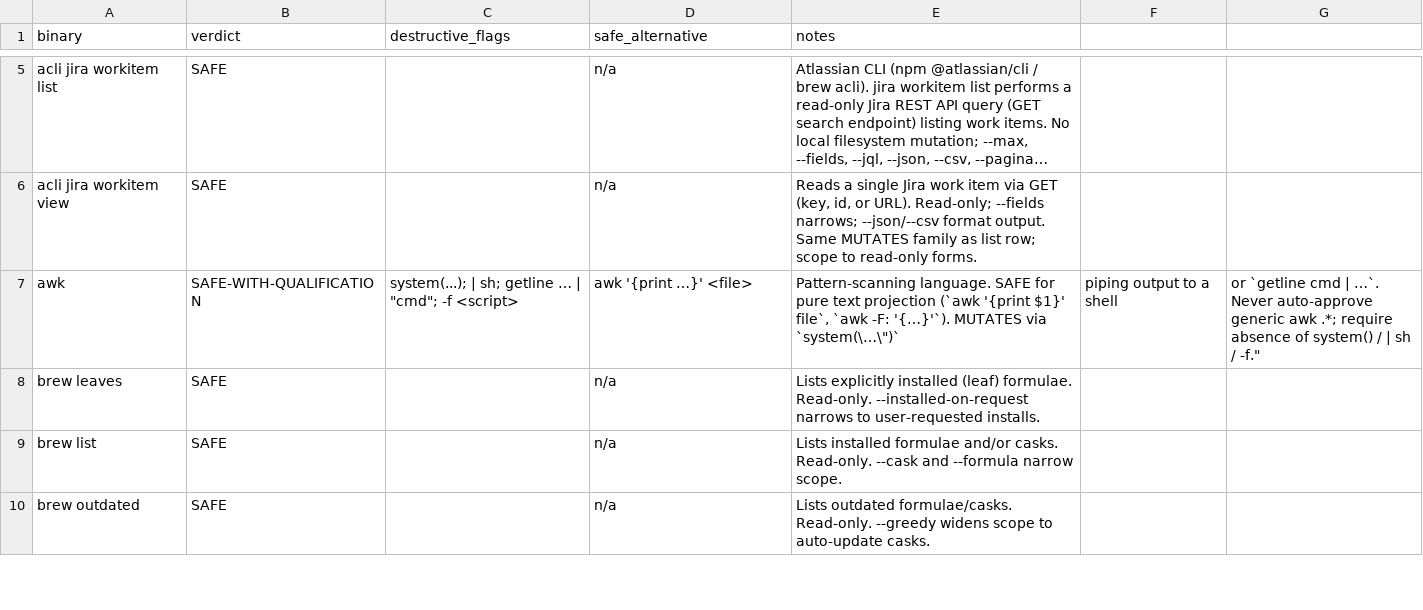
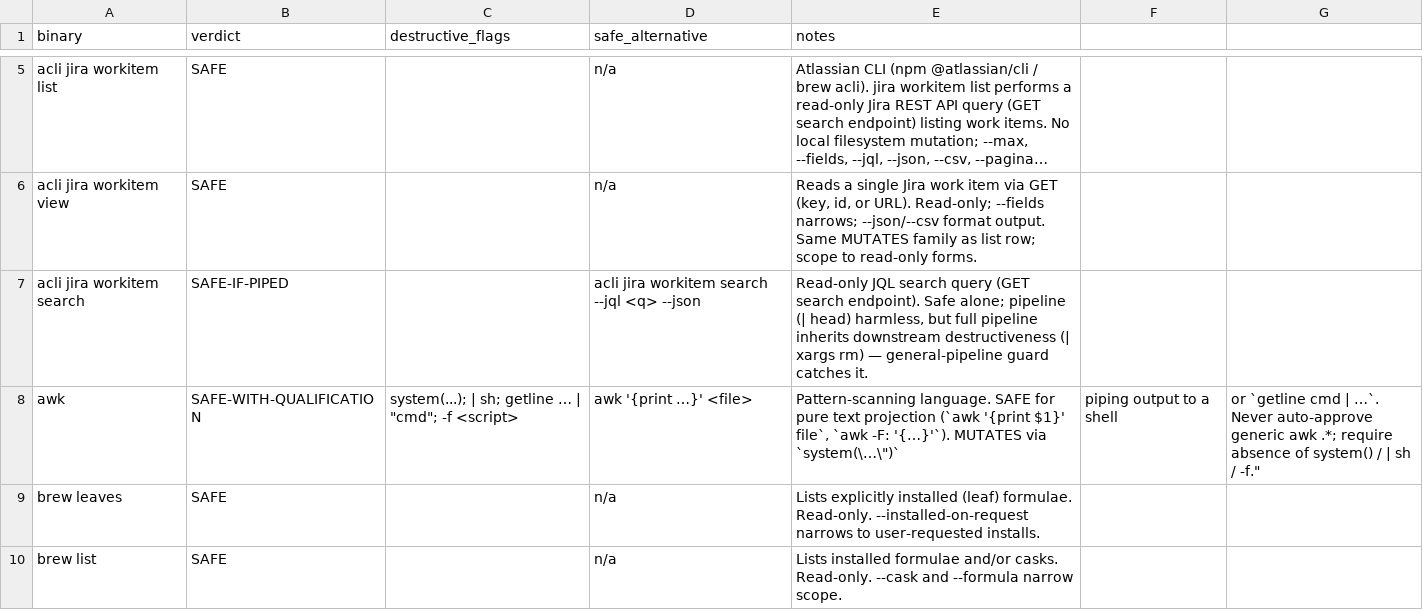
Before and after one commit to baneeishaque/ai-suite, a CSV file: .agents/skills/is-this-command-safe/docs/safety-table.csv, drawn as a sheet; only a part is shown, gaps mark what is left out; the shorter side is filled out with more unchanged rows; long unchanged cells end in …; the diff names each change by its address in the sheet, - before the commit and + after, or states it on an @@ line.

Commit message:
C22

```diff
--- a/.agents/skills/is-this-command-safe/docs/safety-table.csv
+++ b/.agents/skills/is-this-command-safe/docs/safety-table.csv
+row 7: acli jira workitem search | SAFE-IF-PIPED |  | acli jira workitem search --jql <q> --json | Read-only JQL search query (GET search endpoint). Safe alone; pipeline (| head) harmless, but full pipeline inherits downstream destructiveness (| xargs rm) — general-pipeline guard catches it.
```
